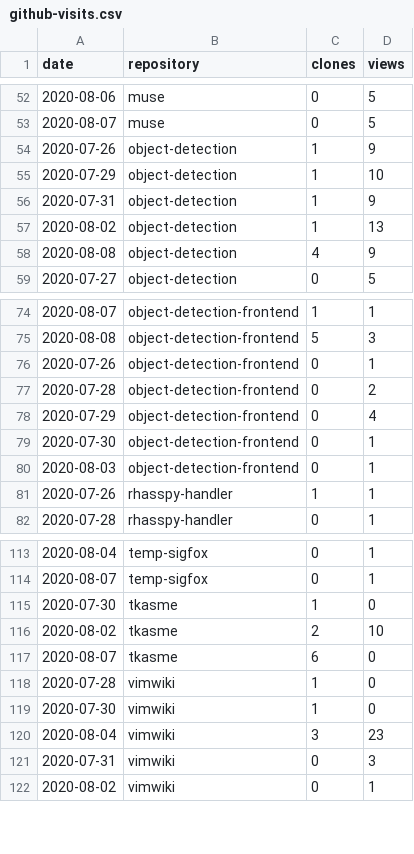
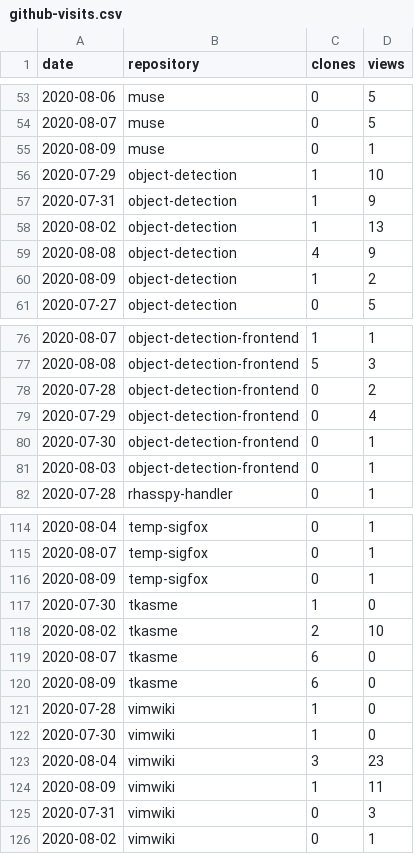
Before and after one commit to cristianpb/stats, a CSV file: github-visits.csv, drawn as a sheet; only a part is shown, gaps mark what is left out; removed rows and columns are numbered as before the commit, all else as after; the diff covers the shown part only; the diff names each change by its address in the sheet, - before the commit and + after, or states it on an @@ line.

```diff
--- a/github-visits.csv
+++ b/github-visits.csv
-row 54: 2020-07-26 | object-detection | 1 | 9
+row 55: 2020-08-09 | muse | 0 | 1
+row 60: 2020-08-09 | object-detection | 1 | 2
-row 76: 2020-07-26 | object-detection-frontend | 0 | 1
-row 81: 2020-07-26 | rhasspy-handler | 1 | 1
+row 116: 2020-08-09 | temp-sigfox | 0 | 1
+row 120: 2020-08-09 | tkasme | 6 | 0
+row 124: 2020-08-09 | vimwiki | 1 | 11
```
Also changed, not shown: 4 added rows, 2 removed rows and 1 edited cell elsewhere in this file, github-repositories.csv.
